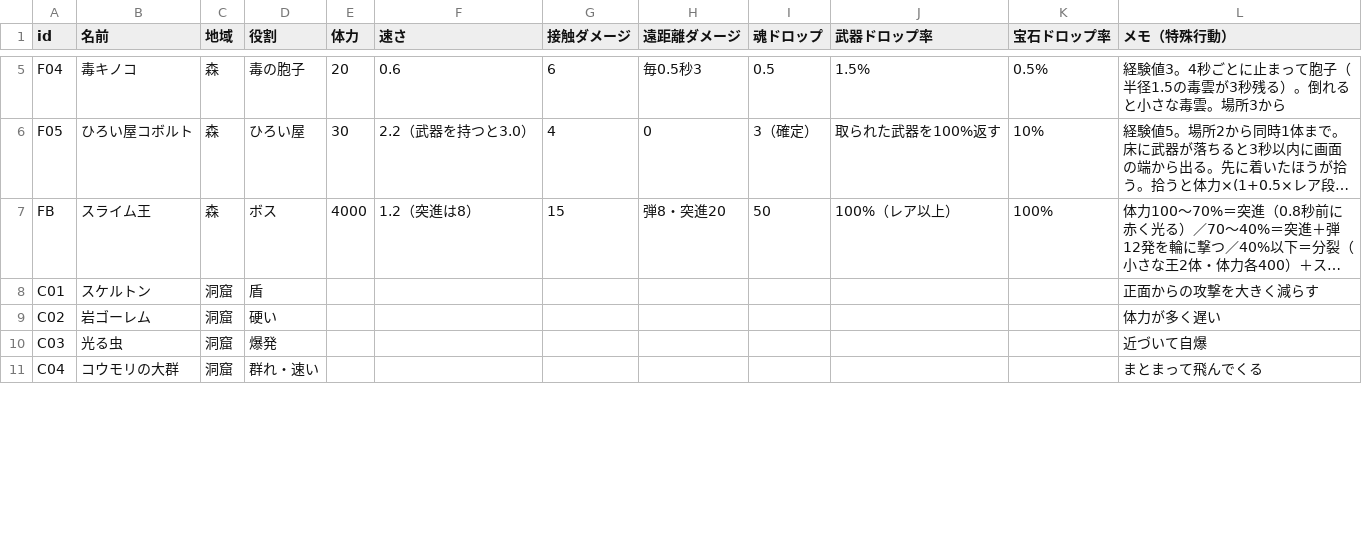
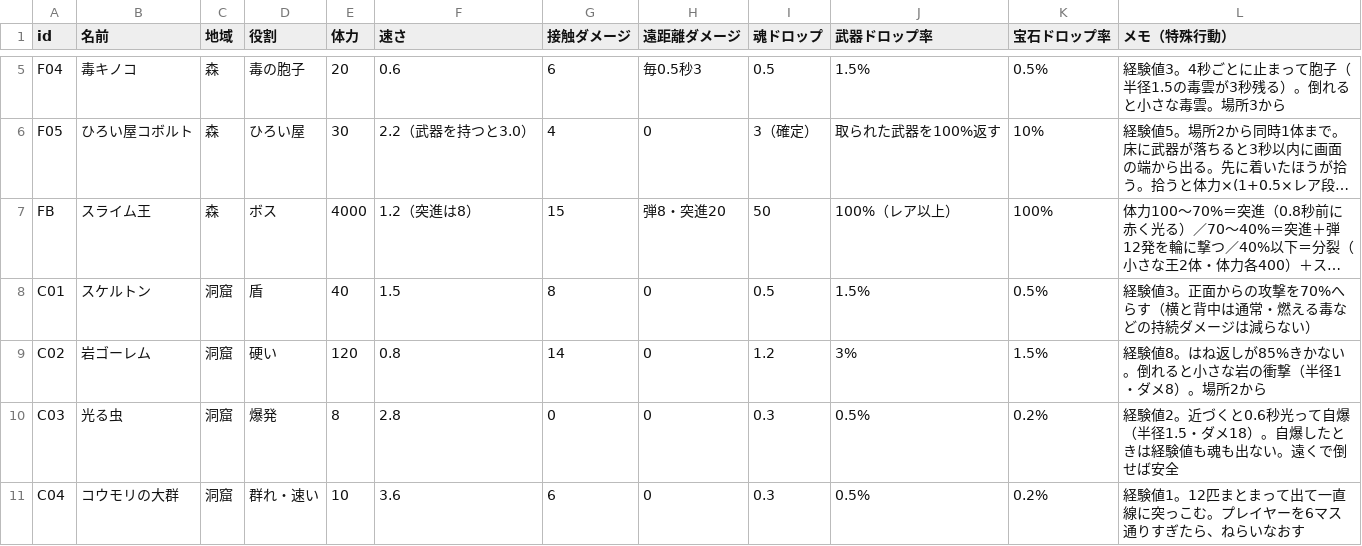
Before and after one commit to hikaru382465-dot/a, a CSV file: games/dot-meikyu/design/enemies.csv, drawn as a sheet; only a part is shown, gaps mark what is left out; long unchanged cells end in …; the diff covers the shown part only; the diff names each change by its address in the sheet, - before the commit and + after, or states it on an @@ line.

```diff
--- a/games/dot-meikyu/design/enemies.csv
+++ b/games/dot-meikyu/design/enemies.csv
-E8 (体力): (empty)
+E8 (体力): 40
-F8 (速さ): (empty)
+F8 (速さ): 1.5
-G8 (接触ダメージ): (empty)
+G8 (接触ダメージ): 8
-H8:H11 (遠距離ダメージ): (empty)
+H8:H11 (遠距離ダメージ): 0
-I8 (魂ドロップ): (empty)
+I8 (魂ドロップ): 0.5
-J8 (武器ドロップ率): (empty)
+J8 (武器ドロップ率): 1.5%
-K8 (宝石ドロップ率): (empty)
+K8 (宝石ドロップ率): 0.5%
-L8 (メモ（特殊行動）): 正面からの攻撃を大きく減らす
+L8 (メモ（特殊行動）): 経験値3。正面からの攻撃を70%へらす（横と背中は通常・燃える毒などの持続ダメージは減らない）
-E9 (体力): (empty)
+E9 (体力): 120
-F9 (速さ): (empty)
+F9 (速さ): 0.8
-G9 (接触ダメージ): (empty)
+G9 (接触ダメージ): 14
-I9 (魂ドロップ): (empty)
+I9 (魂ドロップ): 1.2
-J9 (武器ドロップ率): (empty)
+J9 (武器ドロップ率): 3%
-K9 (宝石ドロップ率): (empty)
+K9 (宝石ドロップ率): 1.5%
-L9 (メモ（特殊行動）): 体力が多く遅い
+L9 (メモ（特殊行動）): 経験値8。はね返しが85%きかない。倒れると小さな岩の衝撃（半径1・ダメ8）。場所2から
-E10 (体力): (empty)
+E10 (体力): 8
-F10 (速さ): (empty)
+F10 (速さ): 2.8
-G10 (接触ダメージ): (empty)
+G10 (接触ダメージ): 0
-I10:I11 (魂ドロップ): (empty)
+I10:I11 (魂ドロップ): 0.3
-J10:J11 (武器ドロップ率): (empty)
+J10:J11 (武器ドロップ率): 0.5%
-K10:K11 (宝石ドロップ率): (empty)
+K10:K11 (宝石ドロップ率): 0.2%
-L10 (メモ（特殊行動）): 近づいて自爆
+L10 (メモ（特殊行動）): 経験値2。近づくと0.6秒光って自爆（半径1.5・ダメ18）。自爆したときは経験値も魂も出ない。遠くで倒せば安全
-E11 (体力): (empty)
+E11 (体力): 10
-F11 (速さ): (empty)
+F11 (速さ): 3.6
-G11 (接触ダメージ): (empty)
+G11 (接触ダメージ): 6
-L11 (メモ（特殊行動）): まとまって飛んでくる
+L11 (メモ（特殊行動）): 経験値1。12匹まとまって出て一直線に突っこむ。プレイヤーを6マス通りすぎたら、ねらいなおす
```
Also changed, not shown: 16 edited cells elsewhere in this file, 10 other files.
